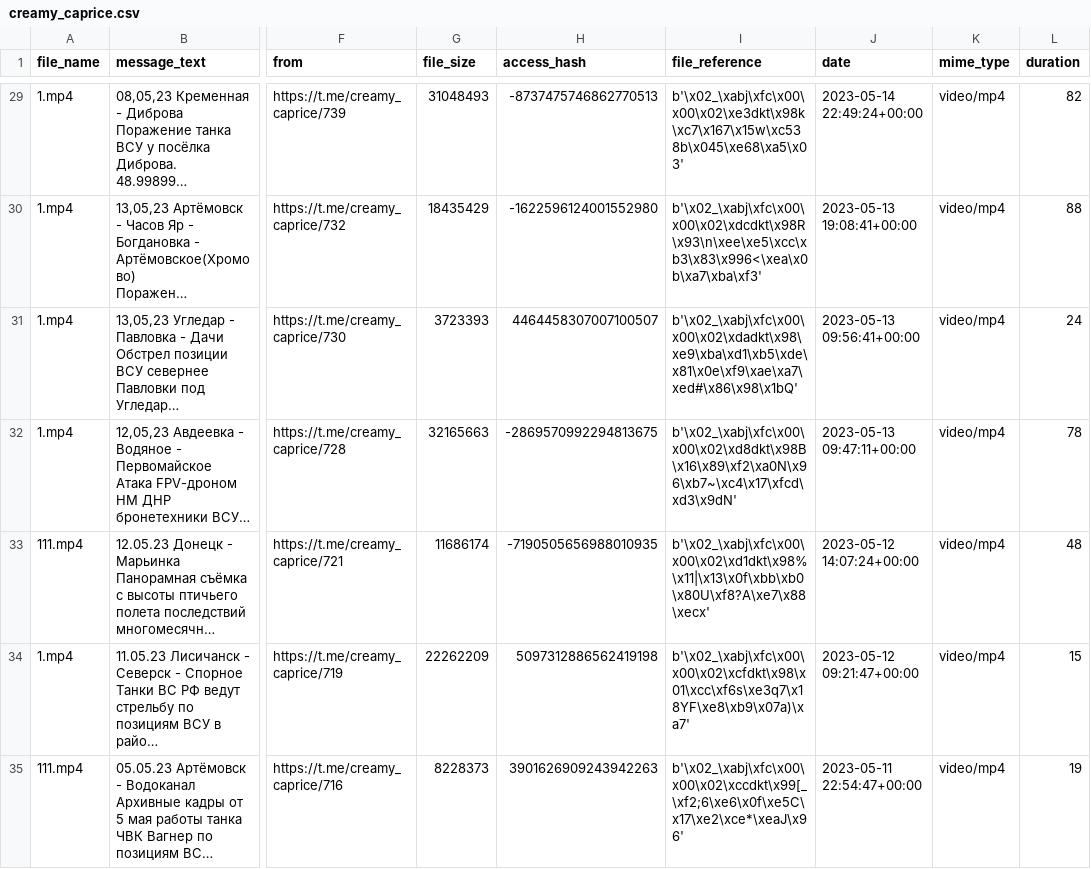
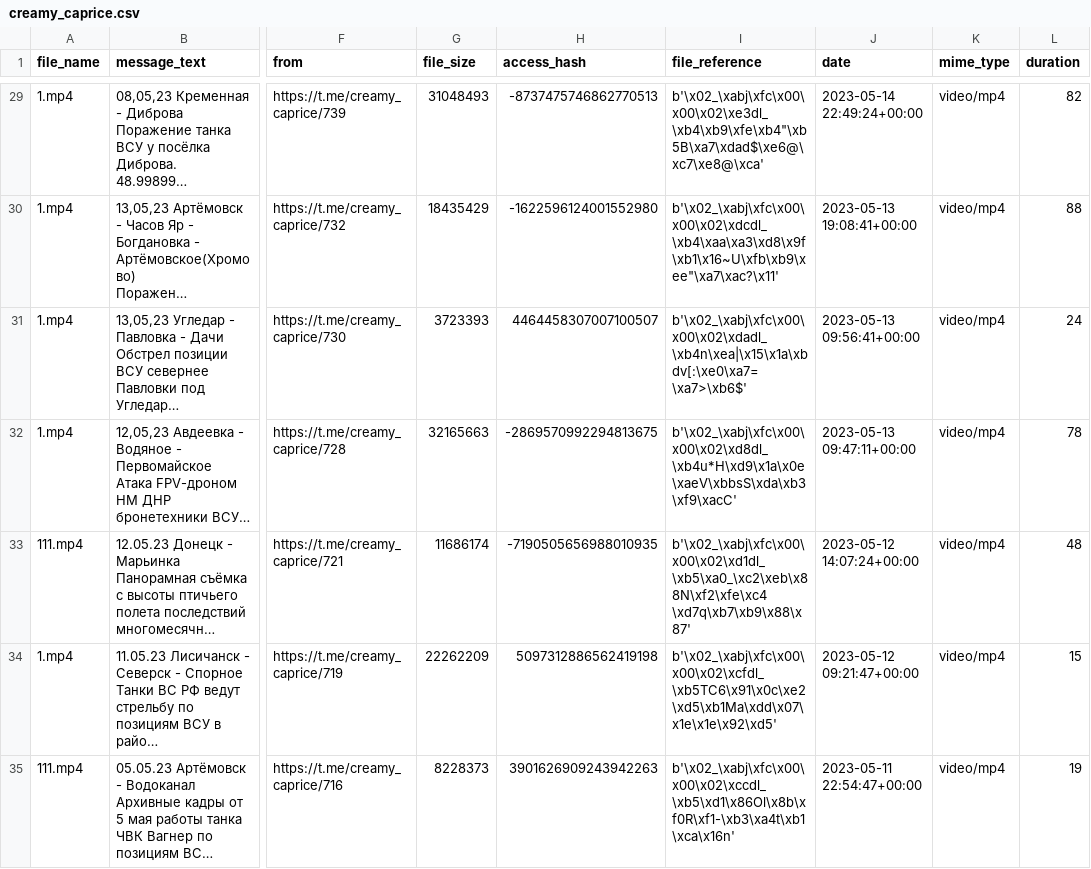
Before and after one commit to kkruglik/hackathon, a CSV file: app/scraped_data/creamy_caprice.csv, drawn as a sheet; only a part is shown, gaps mark what is left out; long unchanged cells end in …; the diff covers the shown part only; the diff names each change by its address in the sheet, - before the commit and + after, or states it on an @@ line.

```diff
--- a/app/scraped_data/creamy_caprice.csv
+++ b/app/scraped_data/creamy_caprice.csv
-I29 (file_reference): b'\x02_\xabj\xfc\x00\x00\x02\xe3dkt\x98k\xc7\x167\x15w\xc538b\x045\xe68\xa5\x03'
+I29 (file_reference): b'\x02_\xabj\xfc\x00\x00\x02\xe3dl_\xb4\xb9\xfe\xb4"\xb5B\xa7\xdad$\xe6@\xc7\xe8@\xca'
-I30 (file_reference): b'\x02_\xabj\xfc\x00\x00\x02\xdcdkt\x98R\x93\n\xee\xe5\xcc\xb3\x83\x996<\xea\x0b\xa7\xba\xf3'
+I30 (file_reference): b'\x02_\xabj\xfc\x00\x00\x02\xdcdl_\xb4\xaa\xa3\xd8\x9f\xb1\x16~U\xfb\xb9\xee"\xa7\xac?\x11'
-I31 (file_reference): b'\x02_\xabj\xfc\x00\x00\x02\xdadkt\x98\xe9\xba\xd1\xb5\xde\x81\x0e\xf9\xae\xa7\xed#\x86\x98\x1bQ'
+I31 (file_reference): b'\x02_\xabj\xfc\x00\x00\x02\xdadl_\xb4n\xea|\x15\x1a\xbdv[:\xe0\xa7=\xa7>\xb6$'
-I32 (file_reference): b'\x02_\xabj\xfc\x00\x00\x02\xd8dkt\x98B\x16\x89\xf2\xa0N\x96\xb7~\xc4\x17\xfcd\xd3\x9dN'
+I32 (file_reference): b'\x02_\xabj\xfc\x00\x00\x02\xd8dl_\xb4u*H\xd9\x1a\x0e\xaeV\xbbsS\xda\xb3\xf9\xacC'
-I33 (file_reference): b'\x02_\xabj\xfc\x00\x00\x02\xd1dkt\x98%\x11|\x13\x0f\xbb\xb0\x80U\xf8?A\xe7\x88\xecx'
+I33 (file_reference): b'\x02_\xabj\xfc\x00\x00\x02\xd1dl_\xb5\xa0_\xc2\xeb\x88N\xf2\xfe\xc4 \xd7q\xb7\xb9\x88\x87'
-I34 (file_reference): b'\x02_\xabj\xfc\x00\x00\x02\xcfdkt\x98\x01\xcc\xf6s\xe3q7\x18YF\xe8\xb9\x07a)\xa7'
+I34 (file_reference): b'\x02_\xabj\xfc\x00\x00\x02\xcfdl_\xb5TC6\x91\x0c\xe2\xd5\xb1Ma\xdd\x07\x1e\x1e\x92\xd5'
-I35 (file_reference): b'\x02_\xabj\xfc\x00\x00\x02\xccdkt\x99[_\xf2;6\xe6\x0f\xe5C\x17\xe2\xce*\xeaJ\x96'
+I35 (file_reference): b'\x02_\xabj\xfc\x00\x00\x02\xccdl_\xb5\xd1\x86Ol\x8b\xf0R\xf1-\xb3\xa4t\xb1\xca\x16n'
```
Also changed, not shown: 72 edited cells elsewhere in this file, app/scraped_data/2023-05-21/2023-05-21.csv, app/scraped_data/archive.csv, 15 other files.
